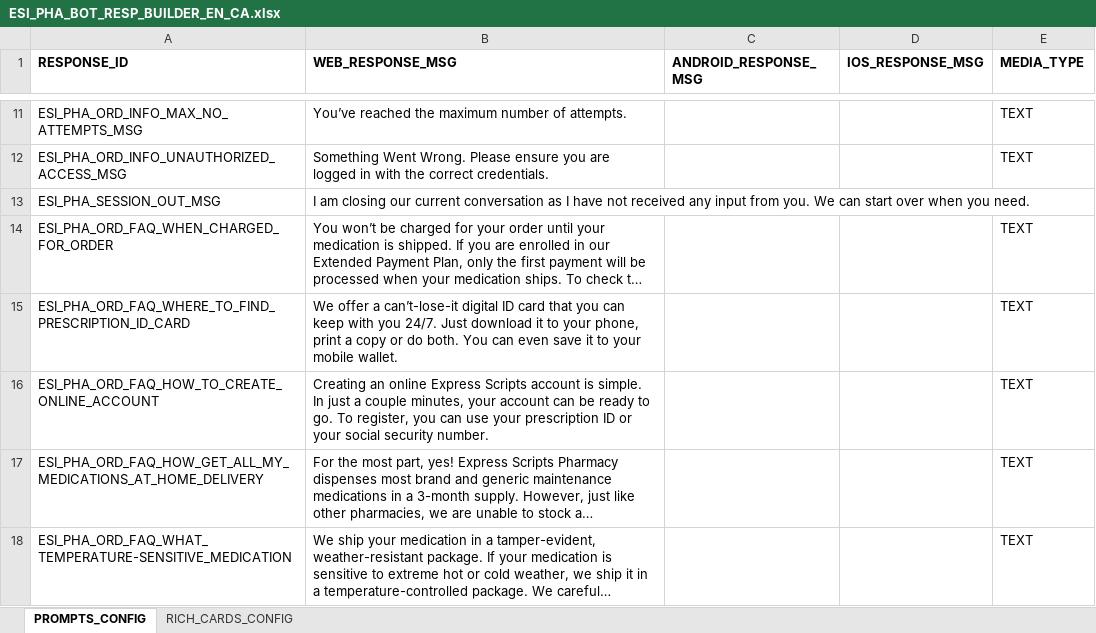
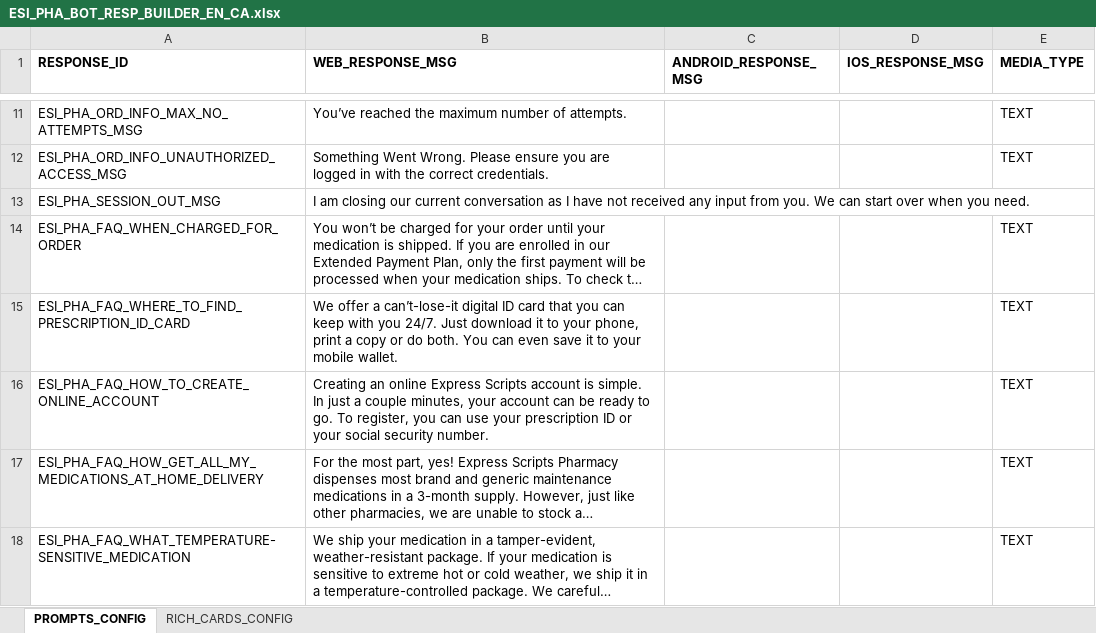
Before and after one commit to dante851/Kore-AI-Pharmacy-Bot, an Excel workbook: resources/ESI_PHA_BOT_RESP_BUILDER_EN_CA.xlsx, sheet PROMPTS_CONFIG, drawn as a sheet; only a part is shown, gaps mark what is left out; long unchanged cells end in …; values as stored, in another font and other column widths than the file's, no borders; the diff names each change by its address in the sheet, - before the commit and + after, or states it on an @@ line.

Commit message:
excel update

```diff
--- a/resources/ESI_PHA_BOT_RESP_BUILDER_EN_CA.xlsx (sheet PROMPTS_CONFIG)
+++ b/resources/ESI_PHA_BOT_RESP_BUILDER_EN_CA.xlsx (sheet PROMPTS_CONFIG)
-A14 (RESPONSE_ID): ESI_PHA_ORD_FAQ_WHEN_CHARGED_FOR_ORDER
+A14 (RESPONSE_ID): ESI_PHA_FAQ_WHEN_CHARGED_FOR_ORDER
-A15 (RESPONSE_ID): ESI_PHA_ORD_FAQ_WHERE_TO_FIND_PRESCRIPTION_ID_CARD
+A15 (RESPONSE_ID): ESI_PHA_FAQ_WHERE_TO_FIND_PRESCRIPTION_ID_CARD
-A16 (RESPONSE_ID): ESI_PHA_ORD_FAQ_HOW_TO_CREATE_ONLINE_ACCOUNT
+A16 (RESPONSE_ID): ESI_PHA_FAQ_HOW_TO_CREATE_ONLINE_ACCOUNT
-A17 (RESPONSE_ID): ESI_PHA_ORD_FAQ_HOW_GET_ALL_MY_MEDICATIONS_AT_HOME_DELIVERY
+A17 (RESPONSE_ID): ESI_PHA_FAQ_HOW_GET_ALL_MY_MEDICATIONS_AT_HOME_DELIVERY
-A18 (RESPONSE_ID): ESI_PHA_ORD_FAQ_WHAT_TEMPERATURE-SENSITIVE_MEDICATION
+A18 (RESPONSE_ID): ESI_PHA_FAQ_WHAT_TEMPERATURE-SENSITIVE_MEDICATION
```
